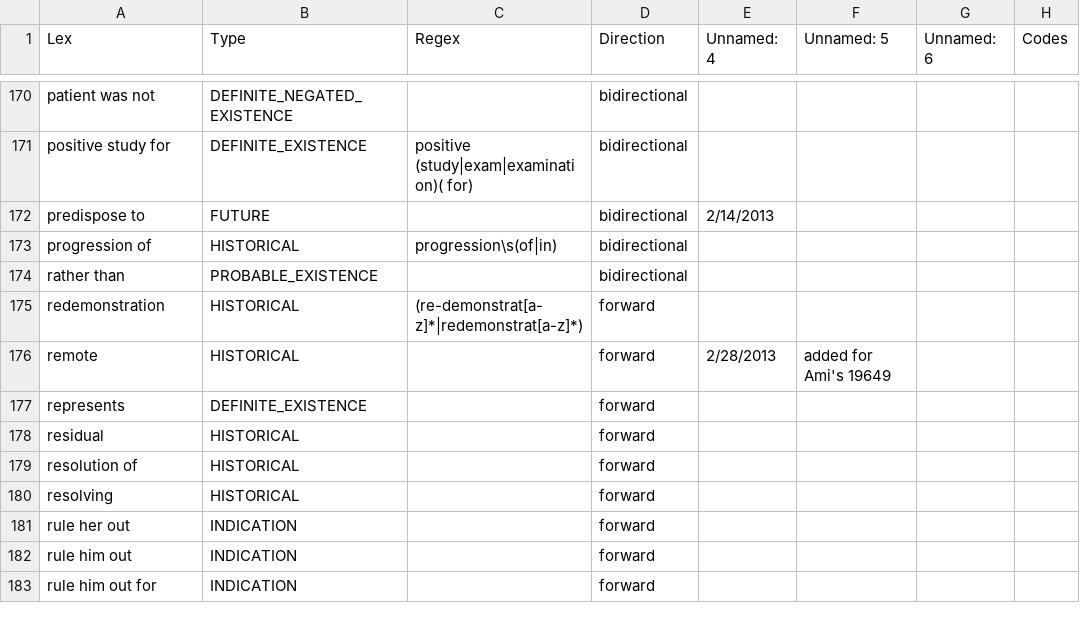
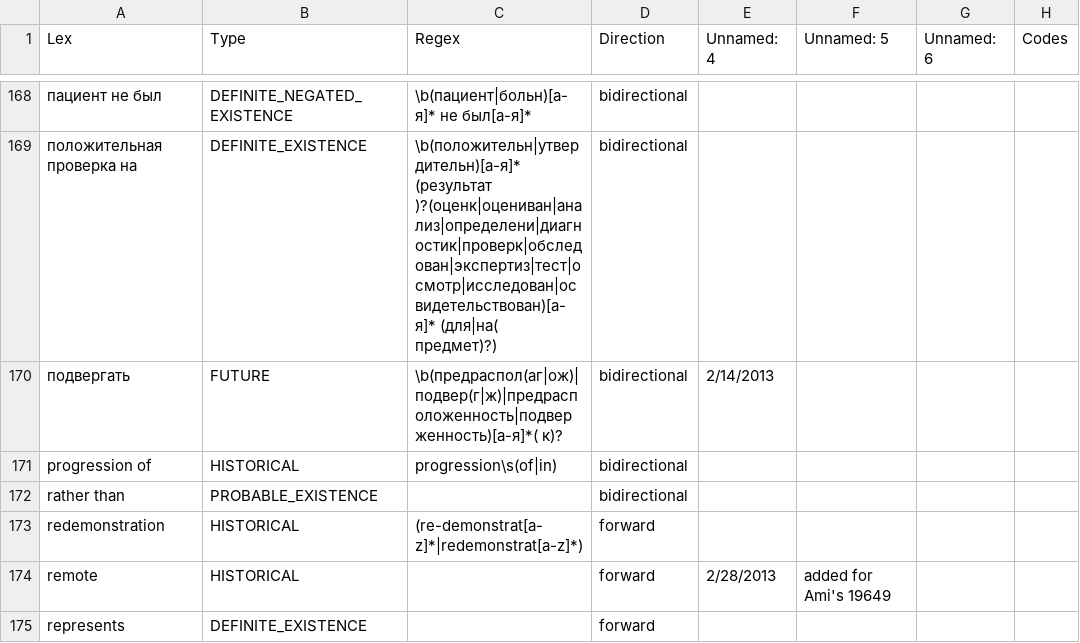
Before and after one commit to juliavictor/pyConTextRUS, a TSV file: lexical_rus.tsv, drawn as a sheet; only a part is shown, gaps mark what is left out; the shorter side is filled out with more unchanged rows; addresses are those after the commit; the diff covers the shown part only; the diff names each change by its address in the sheet, - before the commit and + after, or states it on an @@ line.

Commit message:
185 regex
Закончила перевод в регулярные первых 185 выражений в гуглдоке.

```diff
--- a/lexical_rus.tsv
+++ b/lexical_rus.tsv
-A168 (Lex): patient was not
+A168 (Lex): пациент не был
-C168 (Regex): (empty)
+C168 (Regex): \b(пациент|больн)[а-я]* не был[а-я]*
-A169 (Lex): positive study for
+A169 (Lex): положительная проверка на
-C169 (Regex): positive (study|exam|examination)( for)
+C169 (Regex): \b(положительн|утвердительн)[а-я]* (результат )?(оценк|оцениван|анализ|определени|диагностик|проверк|обследован|экспертиз|тест|осмотр|исследован|освидетельствован)[а-я]* (для|на( предмет)?)
-A170 (Lex): predispose to
+A170 (Lex): подвергать
-C170 (Regex): (empty)
+C170 (Regex): \b(предраспол(аг|ож)|подвер(г|ж)|предрасположенность|подверженность)[а-я]*( к)?
```
Also changed, not shown: 2 removed rows and 30 edited cells elsewhere in this file, 1 other file.
